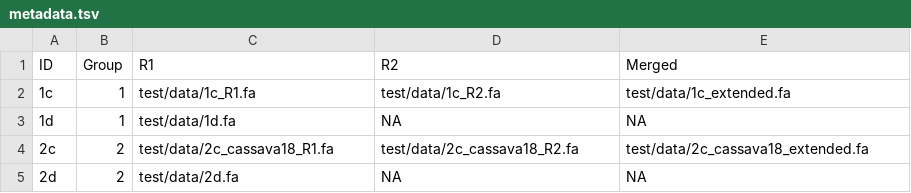
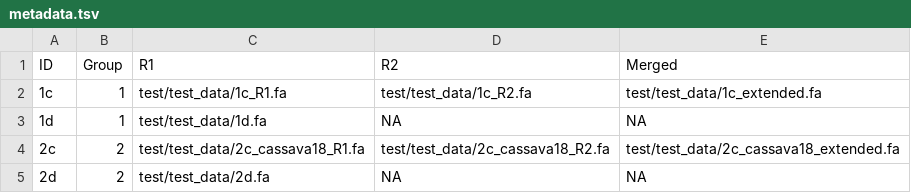
Before and after one commit to jiarong/SSUsearch, a TSV file: metadata.tsv, drawn as a sheet.

```diff
--- a/metadata.tsv
+++ b/metadata.tsv
@@ -1,5 +1,5 @@
 ID	Group	R1	R2	Merged
-1c	1	test/data/1c_R1.fa	test/data/1c_R2.fa	test/data/1c_extended.fa
-1d	1	test/data/1d.fa	NA	NA
-2c	2	test/data/2c_cassava18_R1.fa	test/data/2c_cassava18_R2.fa	test/data/2c_cassava18_extended.fa
-2d	2	test/data/2d.fa	NA	NA
+1c	1	test/test_data/1c_R1.fa	test/test_data/1c_R2.fa	test/test_data/1c_extended.fa
+1d	1	test/test_data/1d.fa	NA	NA
+2c	2	test/test_data/2c_cassava18_R1.fa	test/test_data/2c_cassava18_R2.fa	test/test_data/2c_cassava18_extended.fa
+2d	2	test/test_data/2d.fa	NA	NA
```
Also changed, not shown: 1 other file.
